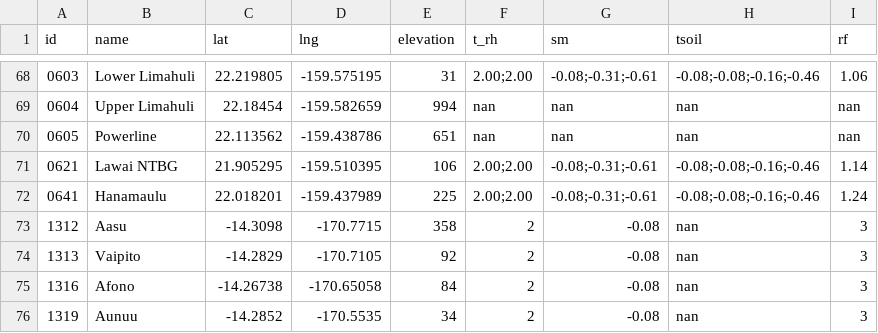
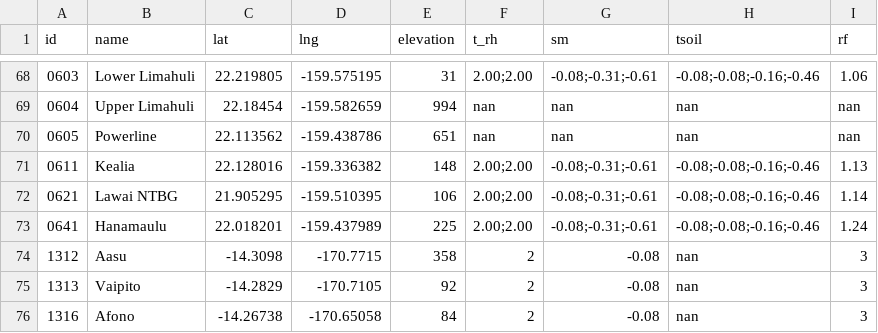
Before and after one commit to HCDP/loggernet_station_data, a CSV file: csv_data/metadata/metadata.csv, drawn as a sheet; only a part is shown, gaps mark what is left out; the shorter side is filled out with more unchanged rows.

Commit message:
add new mesonet station 0611 Kealia

```diff
--- a/csv_data/metadata/metadata.csv
+++ b/csv_data/metadata/metadata.csv
@@ -70,2 +70,3 @@ id,name,lat,lng,elevation,t_rh,sm,tsoil,rf
 0605,Powerline,22.113562,-159.438786,651,nan,nan,nan,nan
+0611,Kealia,22.128016,-159.336382,148,2.00;2.00,-0.08;-0.31;-0.61,-0.08;-0.08;-0.16;-0.46,1.13
 0621,Lawai NTBG,21.905295,-159.510395,106,2.00;2.00,-0.08;-0.31;-0.61,-0.08;-0.08;-0.16;-0.46,1.14
```
